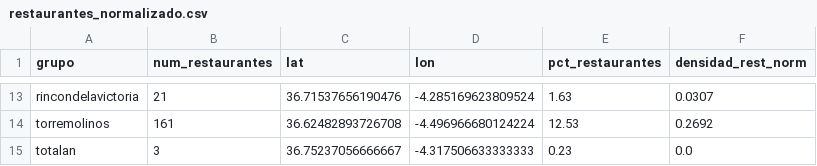
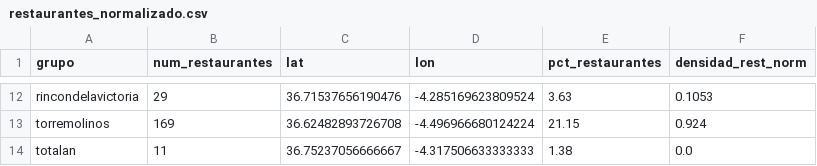
Before and after one commit to cayetanobp/datathon, a CSV file: restaurantes_normalizado.csv, drawn as a sheet; only a part is shown, gaps mark what is left out; addresses are those after the commit; the diff covers the shown part only; the diff names each change by its address in the sheet, - before the commit and + after, or states it on an @@ line.

```diff
--- a/restaurantes_normalizado.csv
+++ b/restaurantes_normalizado.csv
-B12 (num_restaurantes): 21
+B12 (num_restaurantes): 29
-E12 (pct_restaurantes): 1.63
+E12 (pct_restaurantes): 3.63
-F12 (densidad_rest_norm): 0.0307
+F12 (densidad_rest_norm): 0.1053
-B13 (num_restaurantes): 161
+B13 (num_restaurantes): 169
-E13 (pct_restaurantes): 12.53
+E13 (pct_restaurantes): 21.15
-F13 (densidad_rest_norm): 0.2692
+F13 (densidad_rest_norm): 0.924
-B14 (num_restaurantes): 3
+B14 (num_restaurantes): 11
-E14 (pct_restaurantes): 0.23
+E14 (pct_restaurantes): 1.38
```
Also changed, not shown: 1 removed row and 34 edited cells elsewhere in this file, cruce_potencial.csv, 1 other file.
